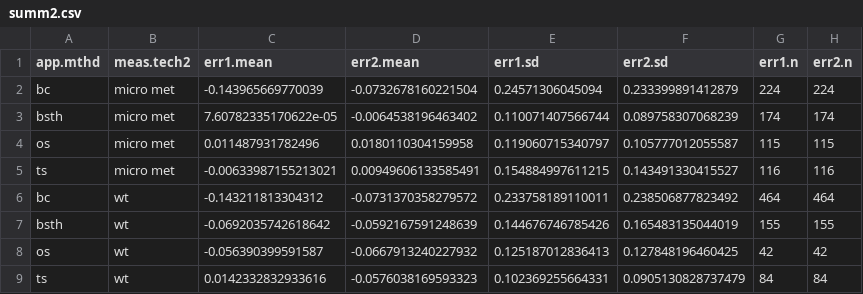
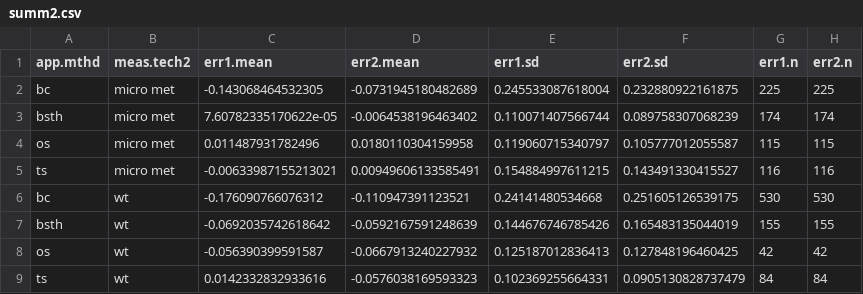
Before and after one commit to AU-BCE-EE/Kamp-2024-NH3FluxMethods, a CSV file: ALFAM2-var/output/summ2.csv, drawn as a sheet; removed rows and columns are numbered as before the commit, all else as after; the diff names each change by its address in the sheet, - before the commit and + after, or states it on an @@ line.

```diff
--- a/ALFAM2-var/output/summ2.csv
+++ b/ALFAM2-var/output/summ2.csv
-row 2: bc | micro met | -0.143965669770039 | -0.0732678160221504 | 0.24571306045094 | 0.233399891412879 | 224 | 224
+row 2: bc | micro met | -0.143068464532305 | -0.0731945180482689 | 0.245533087618004 | 0.232880922161875 | 225 | 225
-row 6: bc | wt | -0.143211813304312 | -0.0731370358279572 | 0.233758189110011 | 0.238506877823492 | 464 | 464
+row 6: bc | wt | -0.176090766076312 | -0.110947391123521 | 0.24141480534668 | 0.251605126539175 | 530 | 530
```
Also changed, not shown: ALFAM2-var/output/counts.csv, ALFAM2-var/output/summ1.csv, 6 other files.
